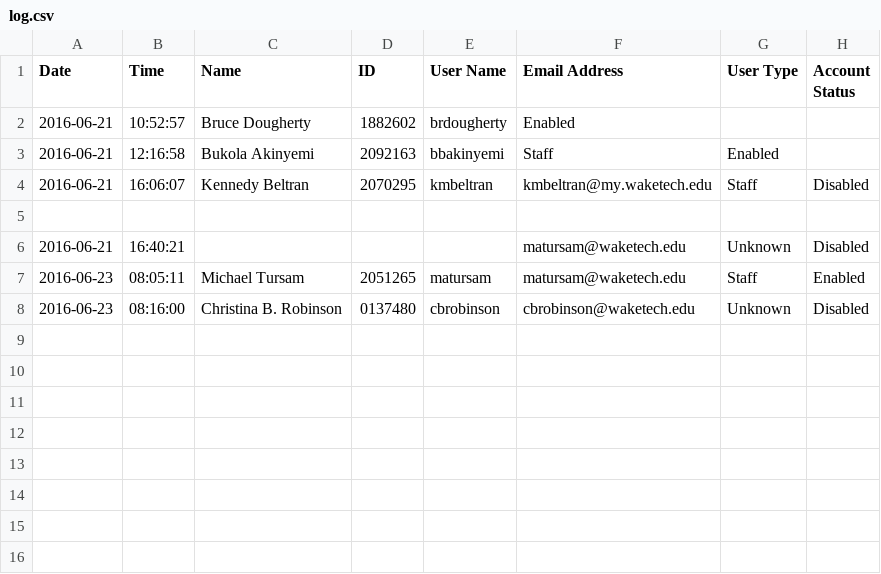
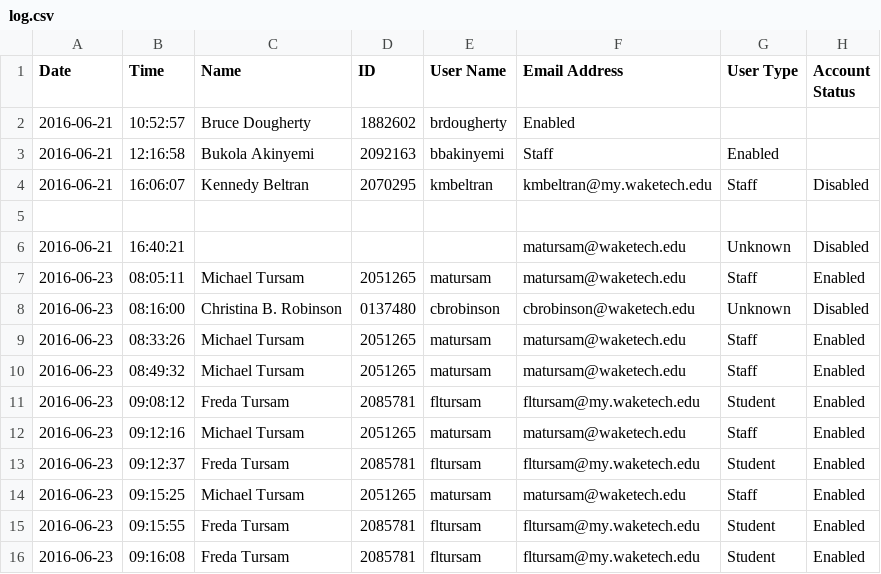
Before and after one commit to poa00/ahk.helpdesk, a CSV file: log.csv, drawn as a sheet.

```diff
--- a/log.csv
+++ b/log.csv
@@ -8 +8,9 @@ Date,Time,Name,ID,User Name, Email Address, User Type, Account Status
 2016-06-23,08:16:00,Christina B. Robinson,0137480,cbrobinson	, cbrobinson@waketech.edu,Unknown,Disabled
+2016-06-23,08:33:26,Michael Tursam,2051265,matursam	, matursam@waketech.edu,Staff,Enabled
+2016-06-23,08:49:32,Michael Tursam,2051265,matursam	, matursam@waketech.edu,Staff,Enabled
+2016-06-23,09:08:12,Freda Tursam,2085781,fltursam	, fltursam@my.waketech.edu,Student,Enabled
+2016-06-23,09:12:16,Michael Tursam,2051265,matursam	, matursam@waketech.edu,Staff,Enabled
+2016-06-23,09:12:37,Freda Tursam,2085781,fltursam	, fltursam@my.waketech.edu,Student,Enabled
+2016-06-23,09:15:25,Michael Tursam,2051265,matursam	, matursam@waketech.edu,Staff,Enabled
+2016-06-23,09:15:55,Freda Tursam,2085781,fltursam	, fltursam@my.waketech.edu,Student,Enabled
+2016-06-23,09:16:08,Freda Tursam,2085781,fltursam	, fltursam@my.waketech.edu,Student,Enabled
```
Also changed, not shown: 1 other file.
